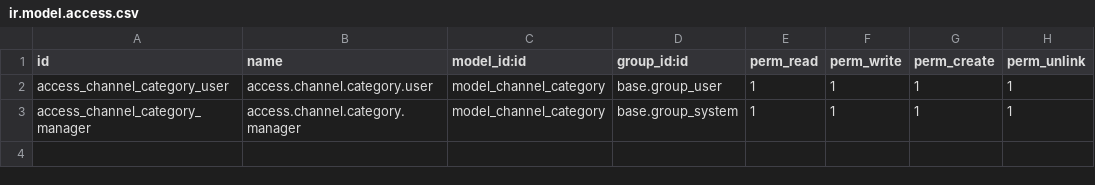
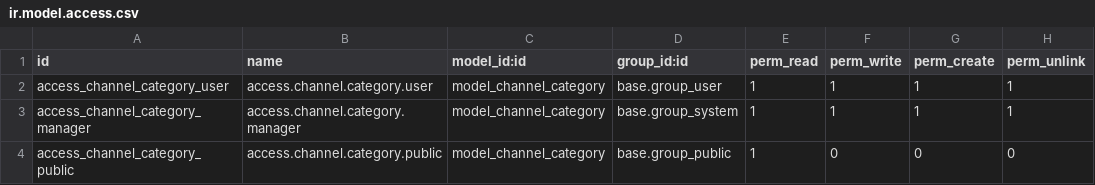
Before and after one commit to deploily/deploily-odoo, a CSV file: src/website_disable_quantity/security/ir.model.access.csv, drawn as a sheet; the diff names each change by its address in the sheet, - before the commit and + after, or states it on an @@ line.

Commit message:
add security

```diff
--- a/src/website_disable_quantity/security/ir.model.access.csv
+++ b/src/website_disable_quantity/security/ir.model.access.csv
+row 4: access_channel_category_public | access.channel.category.public | model_channel_category | base.group_public | 1 | 0 | 0 | 0
```
